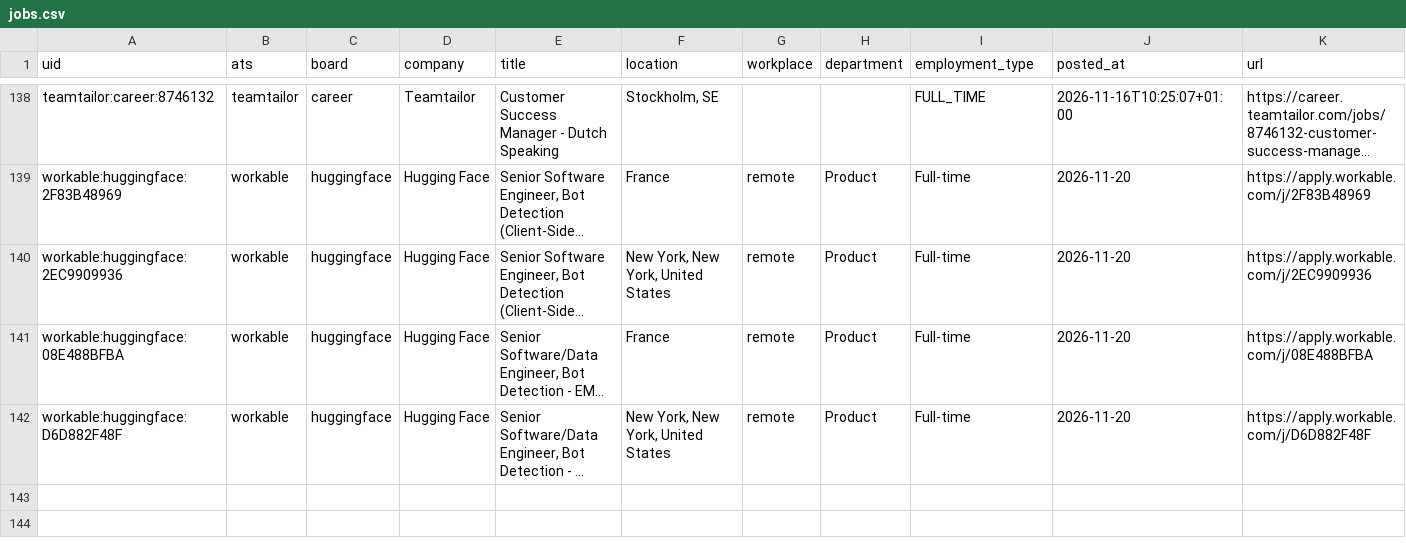
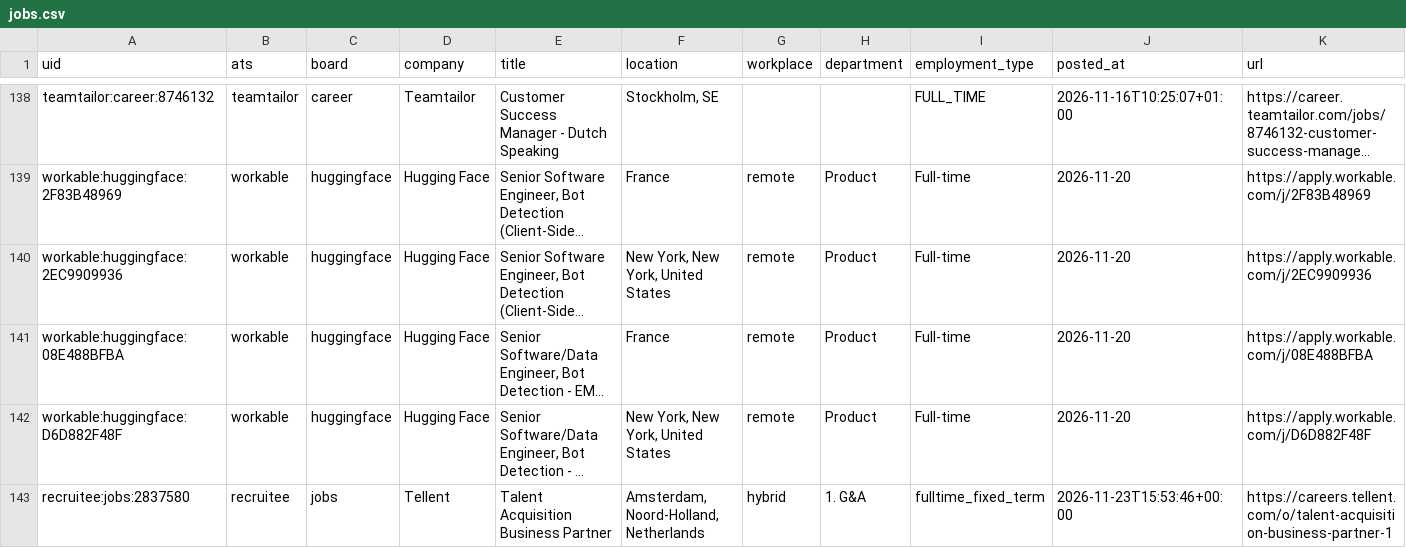
Before and after one commit to fecklesspleb/careers-page-jobs-feed, a CSV file: data/jobs.csv, drawn as a sheet; only a part is shown, gaps mark what is left out; long unchanged cells end in …; rows hold the shown columns only; the diff names each change by its address in the sheet, - before the commit and + after, or states it on an @@ line.

```diff
--- a/data/jobs.csv
+++ b/data/jobs.csv
+row 143: recruitee:jobs:2837580 | recruitee | jobs | Tellent | Talent Acquisition Business Partner | Amsterdam, Noord-Holland, Netherlands | hybrid | 1. G&A | fulltime_fixed_term | 2026-11-23T15:53:46+00:00 | https://careers.tellent.com/o/talent-acquisition-business-partner-1
```
Also changed, not shown: 1 other file.
